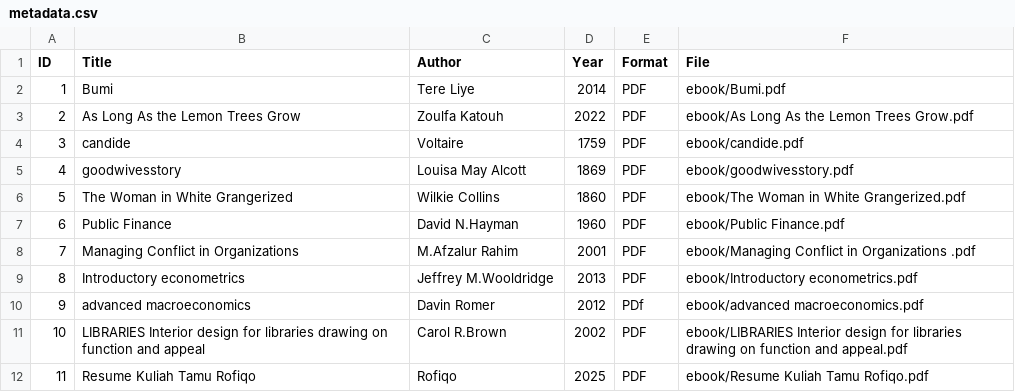
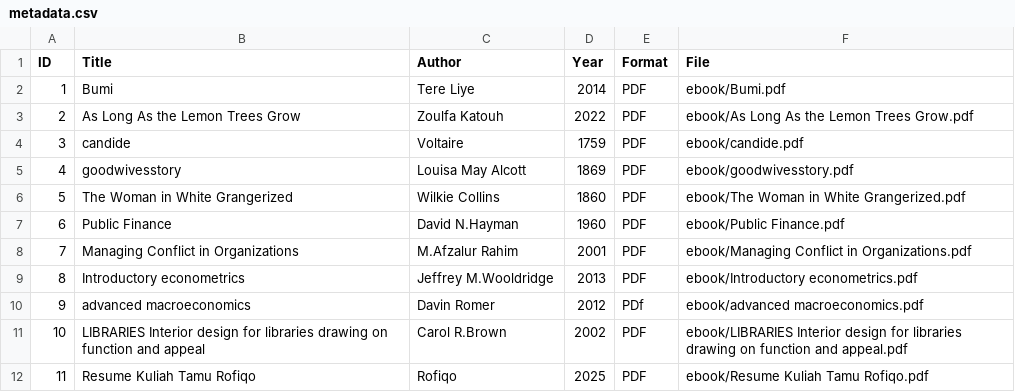
Before and after one commit to Rofiqo22/digitallibraryd, a CSV file: metadata/metadata.csv, drawn as a sheet.

Commit message:
Update metadata.csv

```diff
--- a/metadata/metadata.csv
+++ b/metadata/metadata.csv
@@ -7,3 +7,3 @@ ID,Title,Author,Year,Format,File
 6,Public Finance,David N.Hayman,1960,PDF,ebook/Public Finance.pdf
-7,Managing Conflict in Organizations,M.Afzalur Rahim,2001,PDF,ebook/Managing Conflict in Organizations .pdf
+7,Managing Conflict in Organizations,M.Afzalur Rahim,2001,PDF,ebook/Managing Conflict in Organizations.pdf
 8,Introductory econometrics,Jeffrey M.Wooldridge,2013,PDF,ebook/Introductory econometrics.pdf
```
